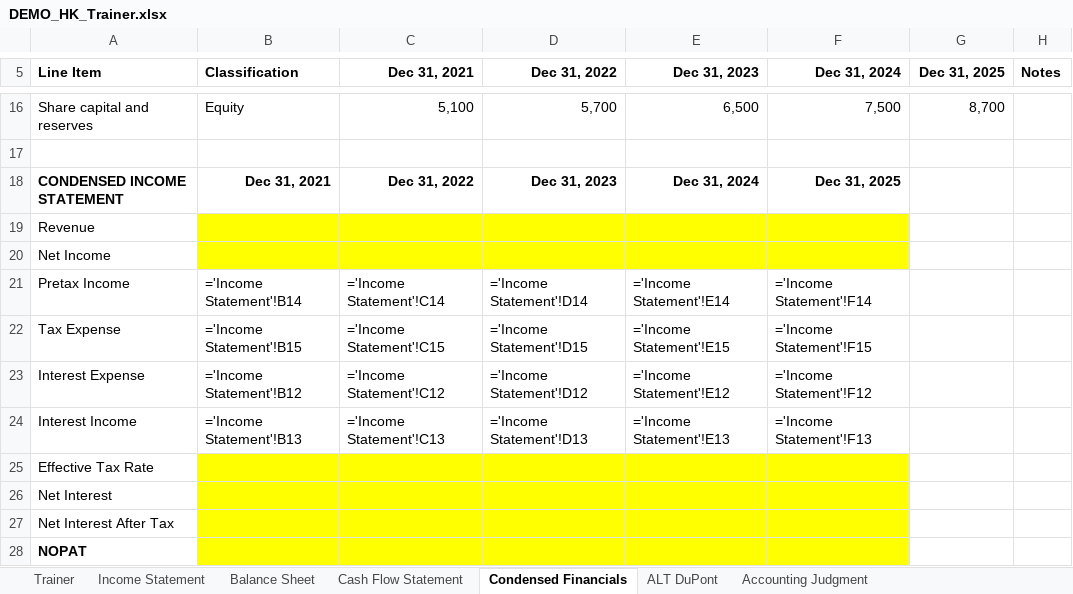
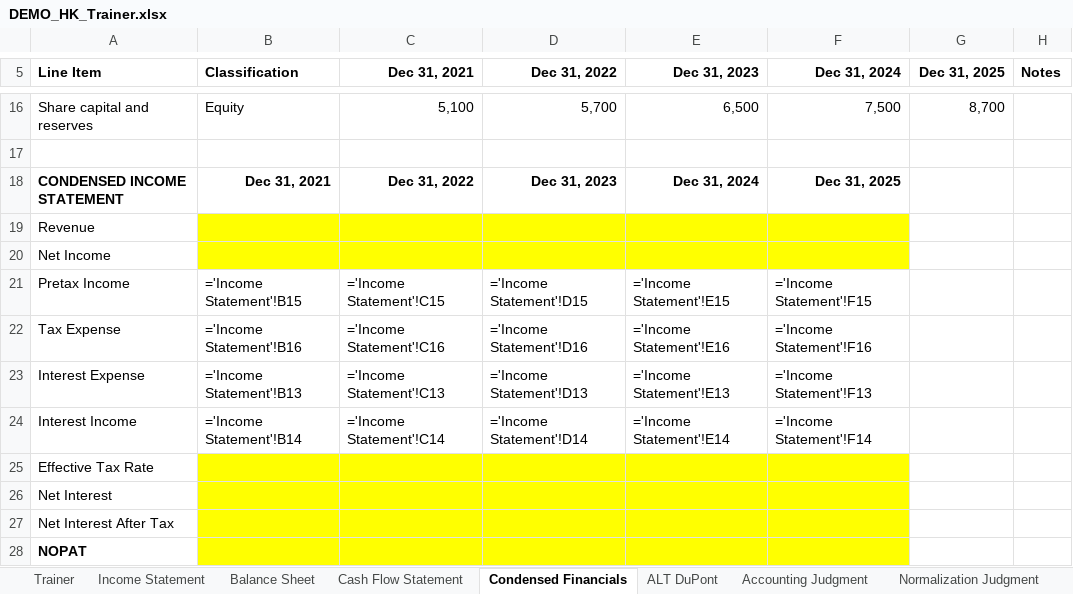
Before and after one commit to MrMittenCrab/bav_trainer, an Excel workbook: example/DEMO_HK_Trainer.xlsx, sheet Condensed Financials, drawn as a sheet; only a part is shown, gaps mark what is left out; values as stored, in another font and other column widths than the file's, no borders; formulas without a stored value are shown as written; the diff names each change by its address in the sheet, - before the commit and + after, or states it on an @@ line.

```diff
--- a/example/DEMO_HK_Trainer.xlsx (sheet Condensed Financials)
+++ b/example/DEMO_HK_Trainer.xlsx (sheet Condensed Financials)
+sheet tab: Normalization Judgment
-B21 (Classification): ='Income Statement'!B14
+B21 (Classification): ='Income Statement'!B15
-C21 (Dec 31, 2021): ='Income Statement'!C14
+C21 (Dec 31, 2021): ='Income Statement'!C15
-D21 (Dec 31, 2022): ='Income Statement'!D14
+D21 (Dec 31, 2022): ='Income Statement'!D15
-E21 (Dec 31, 2023): ='Income Statement'!E14
+E21 (Dec 31, 2023): ='Income Statement'!E15
-F21 (Dec 31, 2024): ='Income Statement'!F14
+F21 (Dec 31, 2024): ='Income Statement'!F15
-B22 (Classification): ='Income Statement'!B15
+B22 (Classification): ='Income Statement'!B16
-C22 (Dec 31, 2021): ='Income Statement'!C15
+C22 (Dec 31, 2021): ='Income Statement'!C16
-D22 (Dec 31, 2022): ='Income Statement'!D15
+D22 (Dec 31, 2022): ='Income Statement'!D16
-E22 (Dec 31, 2023): ='Income Statement'!E15
+E22 (Dec 31, 2023): ='Income Statement'!E16
-F22 (Dec 31, 2024): ='Income Statement'!F15
+F22 (Dec 31, 2024): ='Income Statement'!F16
-B23 (Classification): ='Income Statement'!B12
+B23 (Classification): ='Income Statement'!B13
-C23 (Dec 31, 2021): ='Income Statement'!C12
+C23 (Dec 31, 2021): ='Income Statement'!C13
-D23 (Dec 31, 2022): ='Income Statement'!D12
+D23 (Dec 31, 2022): ='Income Statement'!D13
-E23 (Dec 31, 2023): ='Income Statement'!E12
+E23 (Dec 31, 2023): ='Income Statement'!E13
-F23 (Dec 31, 2024): ='Income Statement'!F12
+F23 (Dec 31, 2024): ='Income Statement'!F13
-B24 (Classification): ='Income Statement'!B13
+B24 (Classification): ='Income Statement'!B14
-C24 (Dec 31, 2021): ='Income Statement'!C13
+C24 (Dec 31, 2021): ='Income Statement'!C14
-D24 (Dec 31, 2022): ='Income Statement'!D13
+D24 (Dec 31, 2022): ='Income Statement'!D14
-E24 (Dec 31, 2023): ='Income Statement'!E13
+E24 (Dec 31, 2023): ='Income Statement'!E14
-F24 (Dec 31, 2024): ='Income Statement'!F13
+F24 (Dec 31, 2024): ='Income Statement'!F14
```
Also changed, not shown: sheet Trainer, sheet Income Statement, other sheet tabs, example/DEMO_HK_Answer_Key.xlsx, 13 other files.
